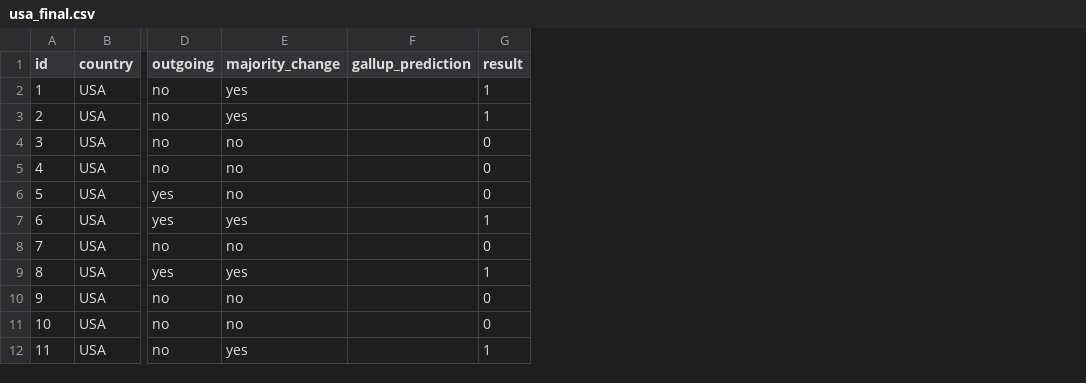
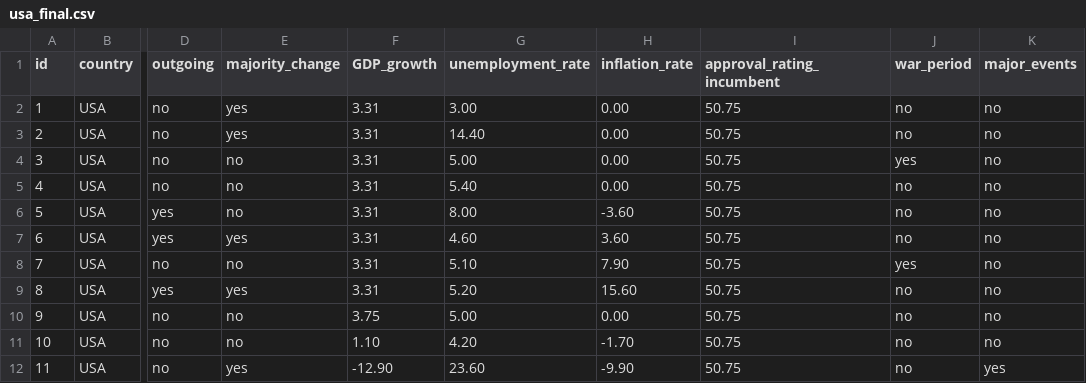
Before and after one commit to FeWach/Election_Outcome_Prediction_Model, a CSV file: usa_final.csv, drawn as a sheet; only a part is shown, gaps mark what is left out; removed rows and columns are numbered as before the commit, all else as after; the diff names each change by its address in the sheet, - before the commit and + after, or states it on an @@ line.

Commit message:
Add files via upload

```diff
--- a/usa_final.csv
+++ b/usa_final.csv
-column F (gallup_prediction), empty
-column G (result), rows 2-12: 1 | 1 | 0 | 0 | 0 | 1 | 0 | 1 | 0 | 0 | 1
+column F (GDP_growth), rows 2-12: 3.31 | 3.31 | 3.31 | 3.31 | 3.31 | 3.31 | 3.31 | 3.31 | 3.75 | 1.10 | -12.90
+column G (unemployment_rate), rows 2-12: 3.00 | 14.40 | 5.00 | 5.40 | 8.00 | 4.60 | 5.10 | 5.20 | 5.00 | 4.20 | 23.60
+column H (inflation_rate), rows 2-12: 0.00 | 0.00 | 0.00 | 0.00 | -3.60 | 3.60 | 7.90 | 15.60 | 0.00 | -1.70 | -9.90
+column I (approval_rating_incumbent), rows 2-12: all 50.75
+column J (war_period), rows 2-12: no | no | yes | no | no | no | yes | no | no | no | no
+column K (major_events), rows 2-12: no | no | no | no | no | no | no | no | no | no | yes
```
